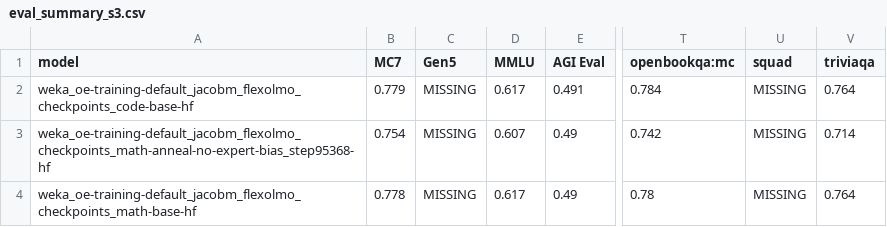
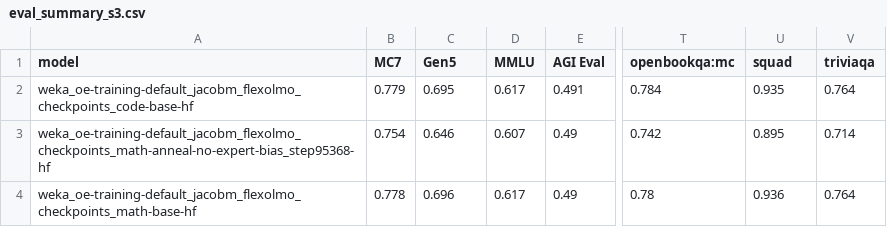
Before and after one commit to allenai/FlexOlmo, a CSV file: eval_summary_s3.csv, drawn as a sheet; only a part is shown, gaps mark what is left out; the diff names each change by its address in the sheet, - before the commit and + after, or states it on an @@ line.

```diff
--- a/eval_summary_s3.csv
+++ b/eval_summary_s3.csv
-C2 (Gen5): MISSING
+C2 (Gen5): 0.695
-U2 (squad): MISSING
+U2 (squad): 0.935
-C3 (Gen5): MISSING
+C3 (Gen5): 0.646
-U3 (squad): MISSING
+U3 (squad): 0.895
-C4 (Gen5): MISSING
+C4 (Gen5): 0.696
-U4 (squad): MISSING
+U4 (squad): 0.936
```
Also changed, not shown: 5 other files.
